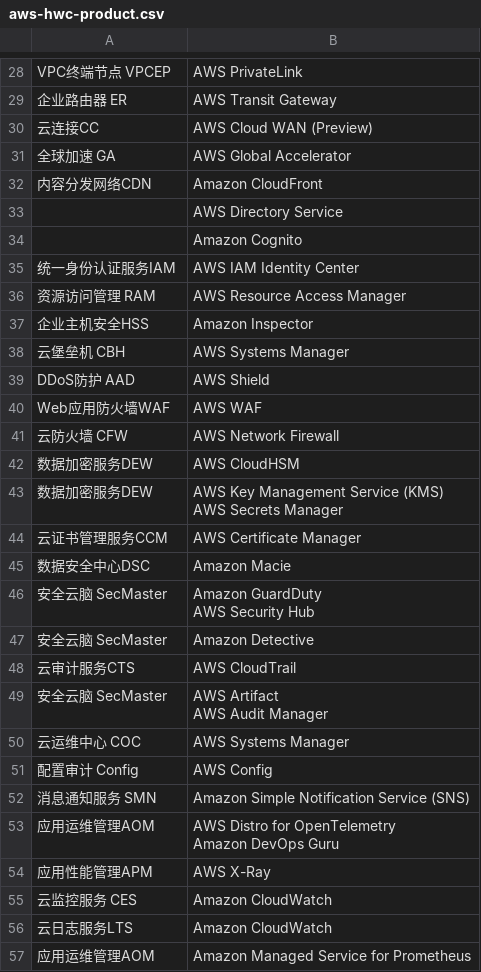
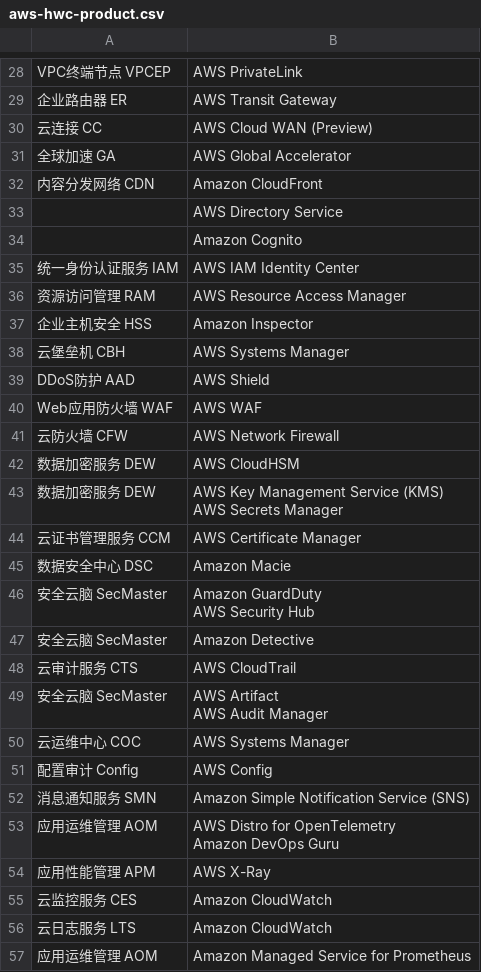
Before and after one commit to huaweicloud-samples/migration-to-huawei-cloud, a CSV file: skills/migration-to-huawei-billing-mapper/data/source-clouds/aws-hwc-product.csv, drawn as a sheet; only a part is shown, gaps mark what is left out; the diff covers the shown part only.

```diff
--- a/skills/migration-to-huawei-billing-mapper/data/source-clouds/aws-hwc-product.csv
+++ b/skills/migration-to-huawei-billing-mapper/data/source-clouds/aws-hwc-product.csv
@@ -33,19 +32,19 @@ VPC终端节点 VPCEP,AWS PrivateLink
 企业路由器 ER,AWS Transit Gateway
-云连接CC,AWS Cloud WAN (Preview)
+云连接 CC,AWS Cloud WAN (Preview)
 全球加速 GA,AWS Global Accelerator
-内容分发网络CDN,Amazon CloudFront
+内容分发网络 CDN,Amazon CloudFront
 ,AWS Directory Service
 ,Amazon Cognito
-统一身份认证服务IAM,AWS IAM Identity Center
+统一身份认证服务 IAM,AWS IAM Identity Center
 资源访问管理 RAM,AWS Resource Access Manager
-企业主机安全HSS,Amazon Inspector
+企业主机安全 HSS,Amazon Inspector
 云堡垒机 CBH,AWS Systems Manager
 DDoS防护 AAD,AWS Shield
-Web应用防火墙WAF,AWS WAF
+Web应用防火墙 WAF,AWS WAF
 云防火墙 CFW,AWS Network Firewall
-数据加密服务DEW,AWS CloudHSM
-数据加密服务DEW,"AWS Key Management Service (KMS)
-AWS Secrets Manager"
-云证书管理服务CCM,AWS Certificate Manager
-数据安全中心DSC,Amazon Macie
+数据加密服务 DEW,AWS CloudHSM
+数据加密服务 DEW,"AWS Key Management Service (KMS)
+AWS Secrets Manager"
+云证书管理服务 CCM,AWS Certificate Manager
+数据安全中心 DSC,Amazon Macie
 安全云脑 SecMaster,"Amazon GuardDuty
@@ -53,3 +52,3 @@ AWS Security Hub"
 安全云脑 SecMaster,Amazon Detective
-云审计服务CTS,AWS CloudTrail
+云审计服务 CTS,AWS CloudTrail
 安全云脑 SecMaster,"AWS Artifact
@@ -59,7 +58,7 @@ AWS Audit Manager"
 消息通知服务 SMN,Amazon Simple Notification Service (SNS)
-应用运维管理AOM,"AWS Distro for OpenTelemetry
-Amazon DevOps Guru"
-应用性能管理APM,AWS X-Ray
+应用运维管理 AOM,"AWS Distro for OpenTelemetry
+Amazon DevOps Guru"
+应用性能管理 APM,AWS X-Ray
 云监控服务 CES,Amazon CloudWatch
-云日志服务LTS,Amazon CloudWatch
-应用运维管理AOM,Amazon Managed Service for Prometheus
+云日志服务 LTS,Amazon CloudWatch
+应用运维管理 AOM,Amazon Managed Service for Prometheus
```
Also changed, not shown: 34 edited cells elsewhere in this file, 6 other files.
